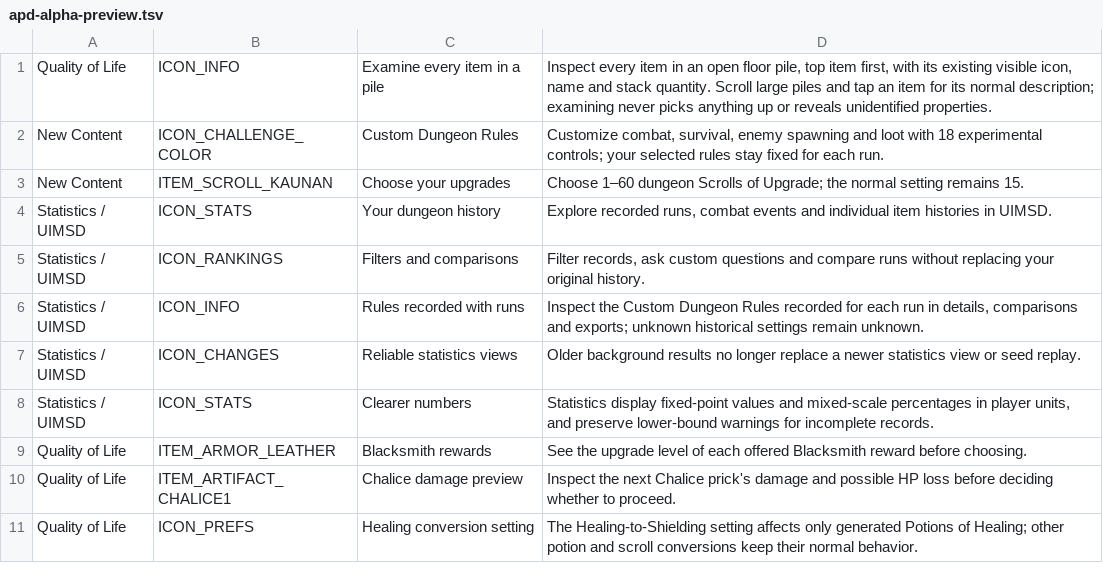
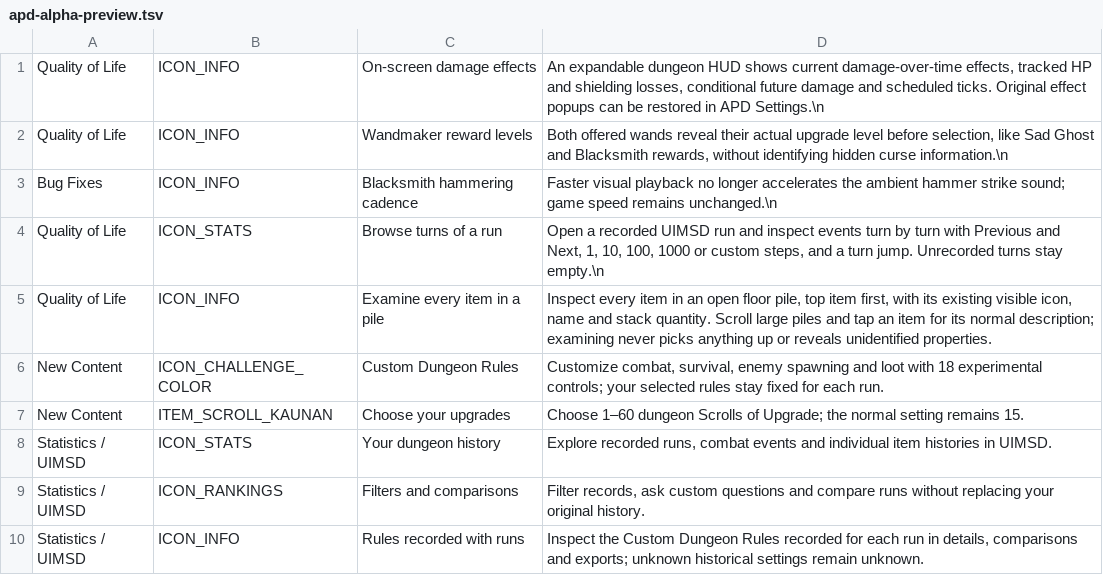
Before and after one commit to APD-Development/ShieldingShouldHaveWorked, a TSV file: core/src/main/assets/apd/releases/apd-alpha-preview.tsv, drawn as a sheet; only a part is shown; the shorter side is filled out with more unchanged rows; the diff names each change by its address in the sheet, - before the commit and + after, or states it on an @@ line.

Commit message:
Test status-effect projections and document turn viewer, Wandmaker and Blacksmith QoL

```diff
--- a/core/src/main/assets/apd/releases/apd-alpha-preview.tsv
+++ b/core/src/main/assets/apd/releases/apd-alpha-preview.tsv
+row 1: Quality of Life | ICON_INFO | On-screen damage effects | An expandable dungeon HUD shows current damage-over-time effects, tracked HP and shielding losses, conditional future damage and scheduled ticks. Original effect popups can be restored in APD Settings.\n
+row 2: Quality of Life | ICON_INFO | Wandmaker reward levels | Both offered wands reveal their actual upgrade level before selection, like Sad Ghost and Blacksmith rewards, without identifying hidden curse information.\n
+row 3: Bug Fixes | ICON_INFO | Blacksmith hammering cadence | Faster visual playback no longer accelerates the ambient hammer strike sound; game speed remains unchanged.\n
+row 4: Quality of Life | ICON_STATS | Browse turns of a run | Open a recorded UIMSD run and inspect events turn by turn with Previous and Next, 1, 10, 100, 1000 or custom steps, and a turn jump. Unrecorded turns stay empty.\n
```
Also changed, not shown: 1 other file.
